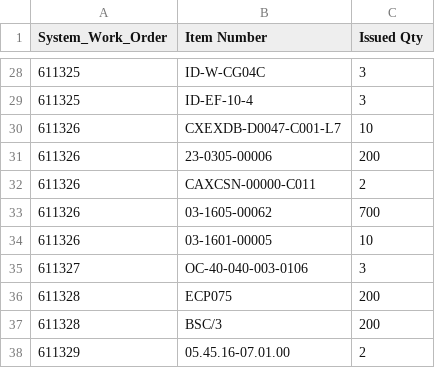
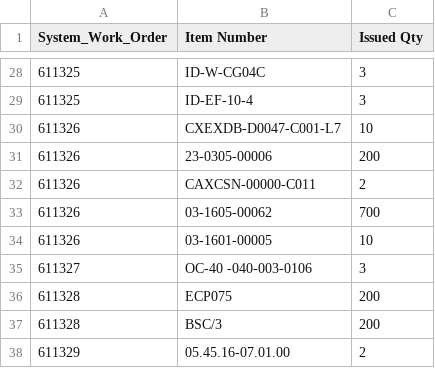
Before and after one commit to Mohamed-AH/automation, a CSV file: 00 preprocess/updated_output.csv, drawn as a sheet; only a part is shown, gaps mark what is left out.

```diff
--- a/00 preprocess/updated_output.csv
+++ b/00 preprocess/updated_output.csv
@@ -34,3 +34,3 @@ System_Work_Order,Item Number,Issued Qty
 611326,03-1601-00005,10
-611327,OC-40-040-003-0106,3
+611327,OC-40 -040-003-0106,3
 611328,ECP075,200
```
Also changed, not shown: 1 other file.
